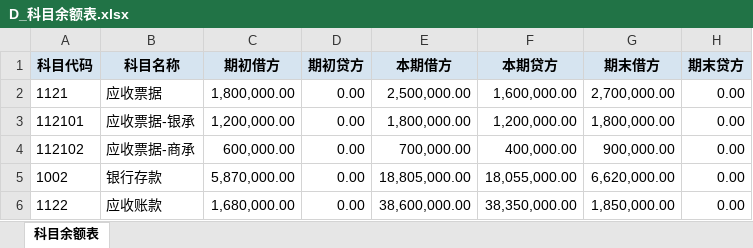
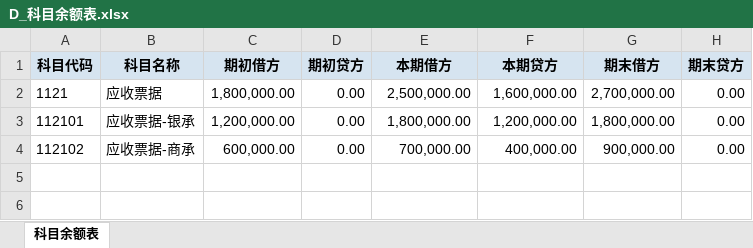
Before and after one commit to brocklist/audit-agent, an Excel workbook: samples/D_科目余额表.xlsx, sheet 科目余额表, drawn as a sheet; values as stored, in another font and other column widths than the file's, no borders; the diff names each change by its address in the sheet, - before the commit and + after, or states it on an @@ line.

```diff
--- a/samples/D_科目余额表.xlsx (sheet 科目余额表)
+++ b/samples/D_科目余额表.xlsx (sheet 科目余额表)
-row 5: 1002 | 银行存款 | 5,870,000.00 | 0.00 | 18,805,000.00 | 18,055,000.00 | 6,620,000.00 | 0.00
-row 6: 1122 | 应收账款 | 1,680,000.00 | 0.00 | 38,600,000.00 | 38,350,000.00 | 1,850,000.00 | 0.00
```
Also changed, not shown: samples/C_科目余额表.xlsx, samples/C_银行对账单.xlsx, 54 other files.
